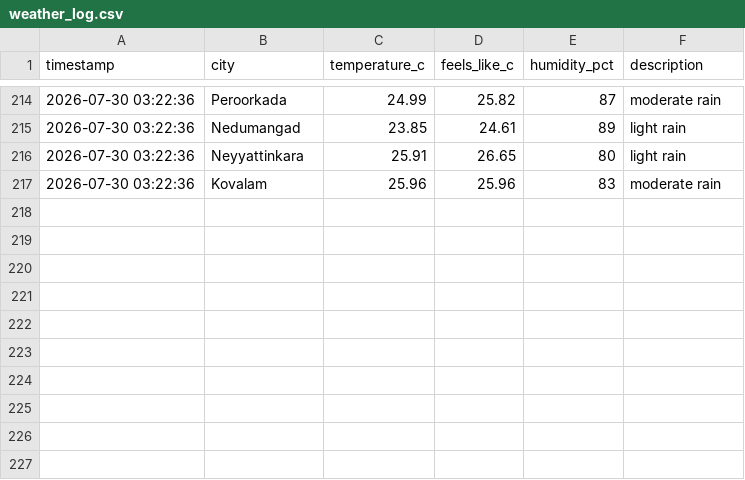
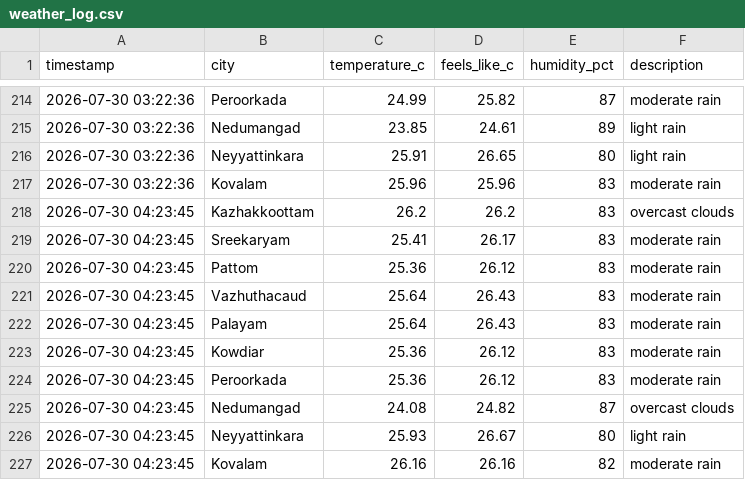
Before and after one commit to aravindrs27/weather-tracker, a CSV file: weather_log.csv, drawn as a sheet; only a part is shown, gaps mark what is left out.

Commit message:
Update weather log and chart

```diff
--- a/weather_log.csv
+++ b/weather_log.csv
@@ -217 +217,11 @@ timestamp,city,temperature_c,feels_like_c,humidity_pct,description
 2026-07-30 03:22:36,Kovalam,25.96,25.96,83,moderate rain
+2026-07-30 04:23:45,Kazhakkoottam,26.2,26.2,83,overcast clouds
+2026-07-30 04:23:45,Sreekaryam,25.41,26.17,83,moderate rain
+2026-07-30 04:23:45,Pattom,25.36,26.12,83,moderate rain
+2026-07-30 04:23:45,Vazhuthacaud,25.64,26.43,83,moderate rain
+2026-07-30 04:23:45,Palayam,25.64,26.43,83,moderate rain
+2026-07-30 04:23:45,Kowdiar,25.36,26.12,83,moderate rain
+2026-07-30 04:23:45,Peroorkada,25.36,26.12,83,moderate rain
+2026-07-30 04:23:45,Nedumangad,24.08,24.82,87,overcast clouds
+2026-07-30 04:23:45,Neyyattinkara,25.93,26.67,80,light rain
+2026-07-30 04:23:45,Kovalam,26.16,26.16,82,moderate rain
```
Also changed, not shown: 1 other file.
